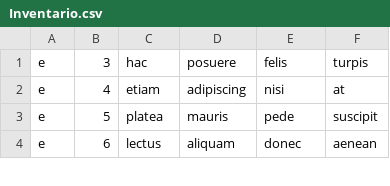
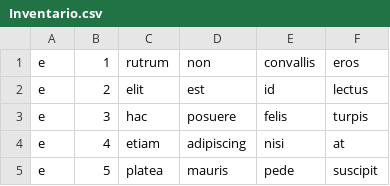
Before and after one commit to alejojimenezz/ArmaloTuMismo, a CSV file: ArmaloTuMismo/Inventario.csv, drawn as a sheet; only a part is shown; the shorter side is filled out with more unchanged rows; the diff names each change by its address in the sheet, - before the commit and + after, or states it on an @@ line.

```diff
--- a/ArmaloTuMismo/Inventario.csv
+++ b/ArmaloTuMismo/Inventario.csv
+row 1: e | 1 | rutrum | non | convallis | eros
+row 2: e | 2 | elit | est | id | lectus
```
Also changed, not shown: 1 other file.
